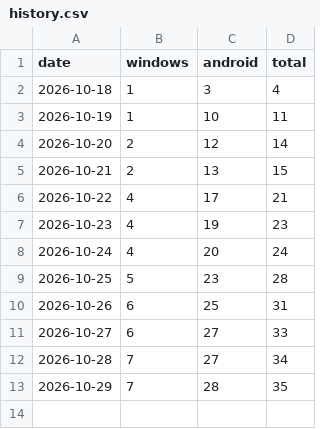
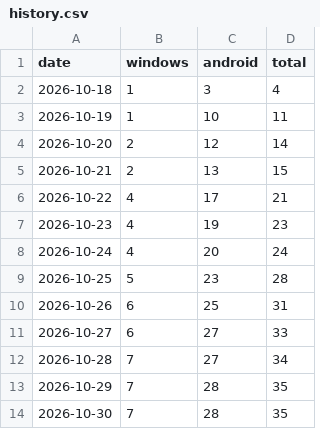
Before and after one commit to Preygle/KintounTV, a CSV file: history.csv, drawn as a sheet; the diff names each change by its address in the sheet, - before the commit and + after, or states it on an @@ line.

```diff
--- a/history.csv
+++ b/history.csv
+row 14: 2026-10-30 | 7 | 28 | 35
```
Also changed, not shown: 1 other file.
